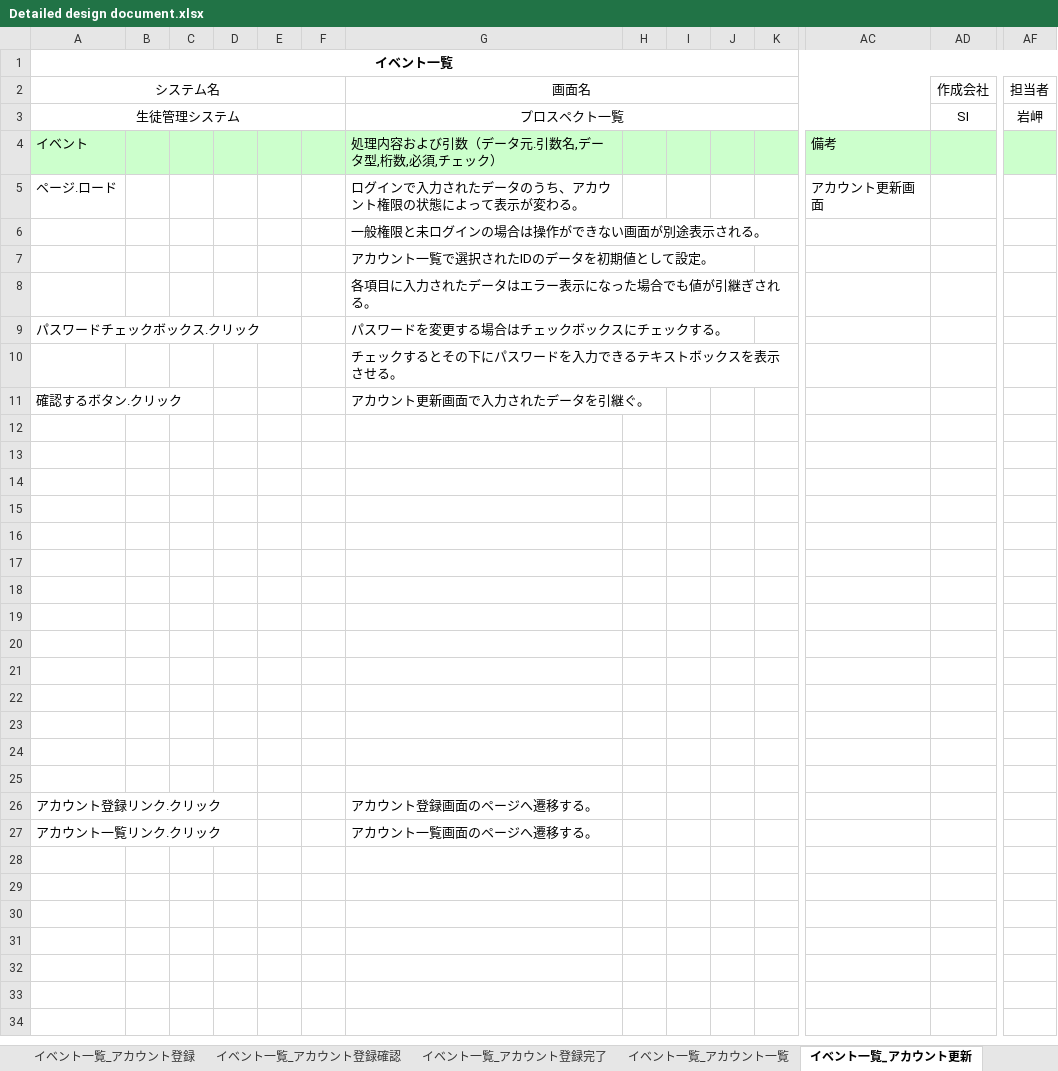
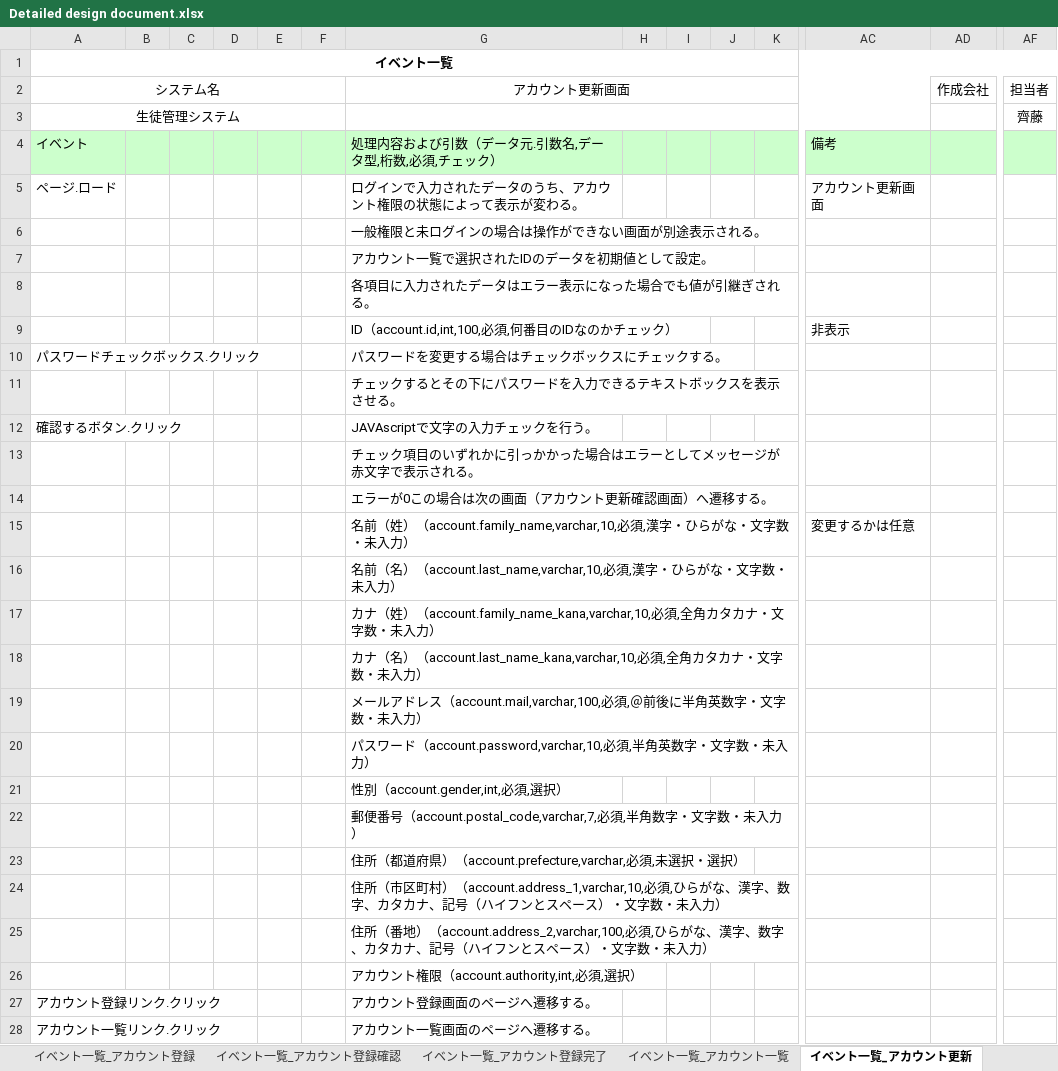
Before and after one commit to test-saitomini/7-Programming-exercises, an Excel workbook: Detailed design document.xlsx, sheet イベント一覧_アカウント更新, drawn as a sheet; only a part is shown, gaps mark what is left out; values as stored, in another font and other column widths than the file's, no borders; removed rows and columns are numbered as before the commit, all else as after; rows hold the shown columns only; the diff names each change by its address in the sheet, - before the commit and + after, or states it on an @@ line.

```diff
--- a/Detailed design document.xlsx (sheet イベント一覧_アカウント更新)
+++ b/Detailed design document.xlsx (sheet イベント一覧_アカウント更新)
-G2: 画面名
+G2: アカウント更新画面
-row 3: 生徒管理システム |  |  |  |  |  | プロスペクト一覧 |  |  |  |  |  | SI | 岩岬
+row 3: 生徒管理システム |  |  |  |  |  |  |  |  |  |  |  |  | 齊藤
+row 9:  |  |  |  |  |  | ID（account.id,int,100,必須,何番目のIDなのかチェック） |  |  |  |  | 非表示
-G12: アカウント更新画面で入力されたデータを引継ぐ。
+G12: JAVAscriptで文字の入力チェックを行う。
-G13: (empty)
+G13: チェック項目のいずれかに引っかかった場合はエラーとしてメッセージが赤文字で表示される。
-G14: (empty)
+G14: エラーが0この場合は次の画面（アカウント更新確認画面）へ遷移する。
-row 15: (empty)
+row 15:  |  |  |  |  |  | 名前（姓）（account.family_name,varchar,10,必須,漢字・ひらがな・文字数・未入力） |  |  |  |  | 変更するかは任意
-G16: (empty)
+G16: 名前（名）（account.last_name,varchar,10,必須,漢字・ひらがな・文字数・未入力）
-G17: (empty)
+G17: カナ（姓）（account.family_name_kana,varchar,10,必須,全角カタカナ・文字数・未入力）
-G18: (empty)
+G18: カナ（名）（account.last_name_kana,varchar,10,必須,全角カタカナ・文字数・未入力）
-G19: (empty)
+G19: メールアドレス（account.mail,varchar,100,必須,＠前後に半角英数字・文字数・未入力）
-G20: (empty)
+G20: パスワード（account.password,varchar,10,必須,半角英数字・文字数・未入力）
-G21: (empty)
+G21: 性別（account.gender,int,必須,選択）
-G22: (empty)
+G22: 郵便番号（account.postal_code,varchar,7,必須,半角数字・文字数・未入力）
-G23: (empty)
+G23: 住所（都道府県）（account.prefecture,varchar,必須,未選択・選択）
-G24: (empty)
+G24: 住所（市区町村）（account.address_1,varchar,10,必須,ひらがな、漢字、数字、カタカナ、記号（ハイフンとスペース）・文字数・未入力）
-G25: (empty)
+G25: 住所（番地）（account.address_2,varchar,100,必須,ひらがな、漢字、数字、カタカナ、記号（ハイフンとスペース）・文字数・未入力）
-G26: (empty)
+G26: アカウント権限（account.authority,int,必須,選択）
```
Also changed, not shown: sheet 補足説明, sheet イベント一覧_アカウント更新完了, sheet イベント一覧_アカウント一覧, sheet イベント一覧_アカウント更新確認, sheet イベント一覧_アカウント削除, sheet イベント一覧_アカウント登録完了, 6 more sheets.
